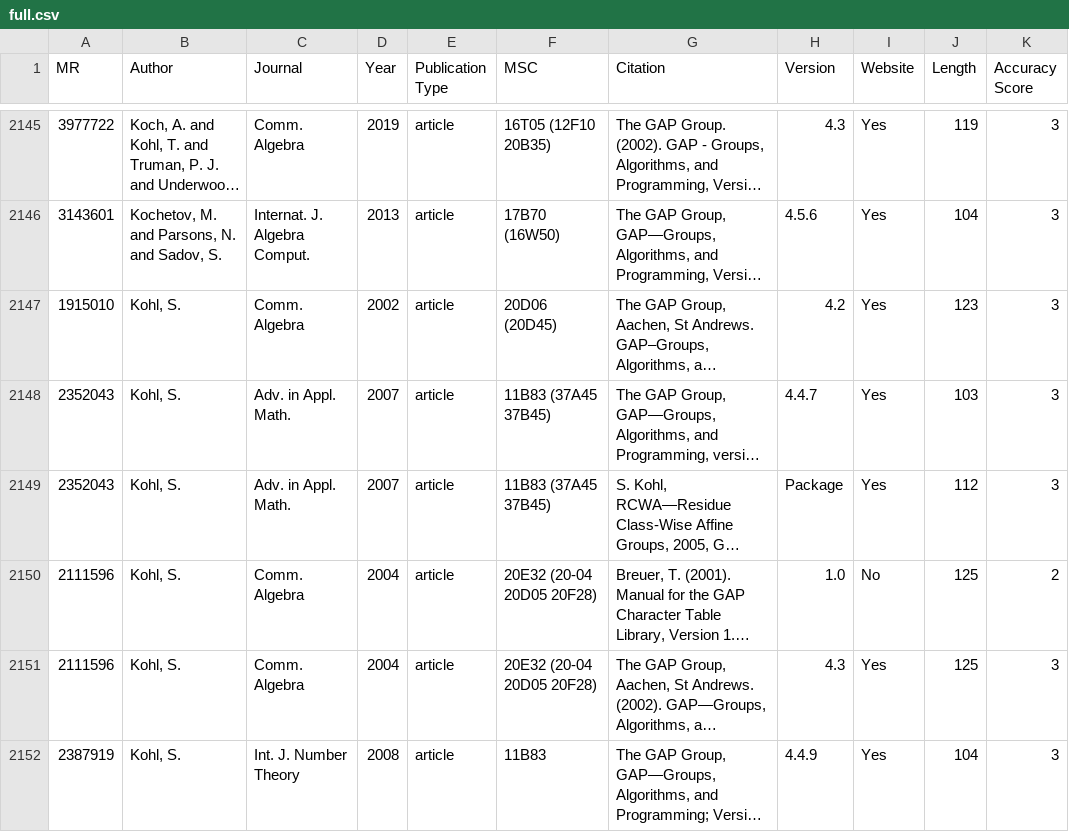
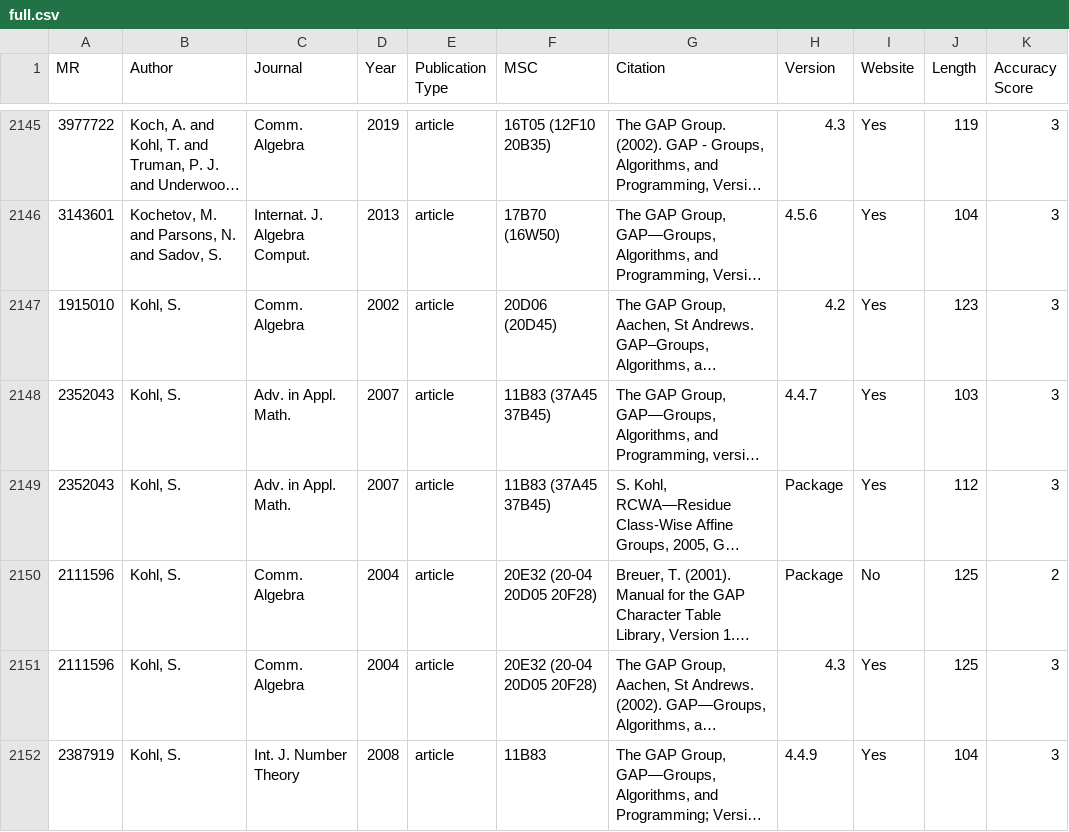
Before and after one commit to fliqper/GAP-Citations-Analyzator, a CSV file: notebooks/full.csv, drawn as a sheet; only a part is shown, gaps mark what is left out; long unchanged cells end in …; the diff names each change by its address in the sheet, - before the commit and + after, or states it on an @@ line.

```diff
--- a/notebooks/full.csv
+++ b/notebooks/full.csv
-H2150 (Version): 1.0
+H2150 (Version): Package
```
Also changed, not shown: notebooks/gap.csv, notebooks/pac.csv, 2 other files.
